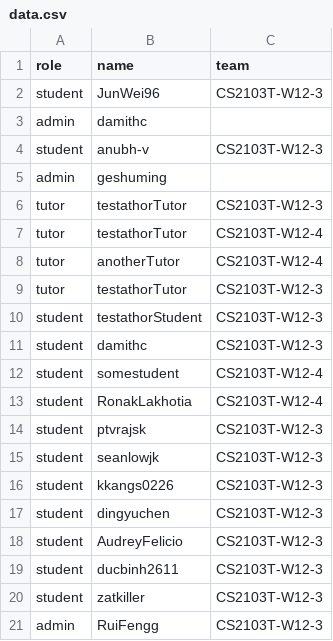
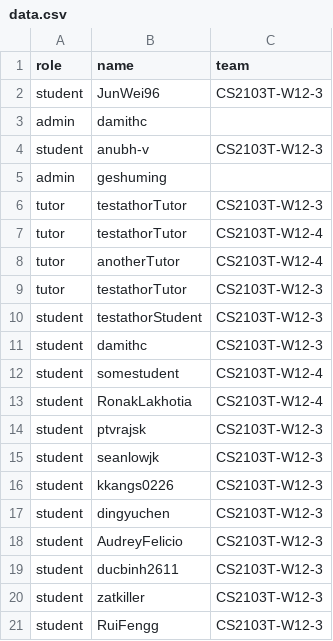
Before and after one commit to RuiFengg/public_data, a CSV file: data.csv, drawn as a sheet.

Commit message:
Update data.csv

```diff
--- a/data.csv
+++ b/data.csv
@@ -20,2 +20,2 @@ student,ducbinh2611,CS2103T-W12-3
 student,zatkiller,CS2103T-W12-3
-admin, RuiFengg, CS2103T-W12-3
+student,RuiFengg,CS2103T-W12-3
```
